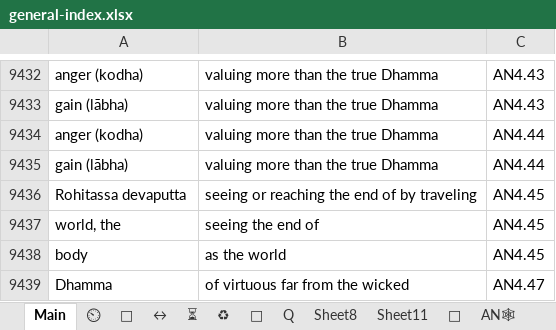
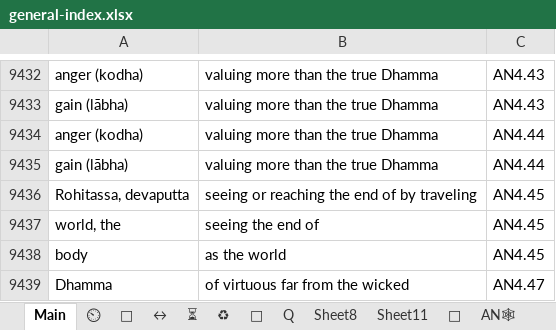
Before and after one commit to thesunshade/CIPS, an Excel workbook: src/data/general-index.xlsx, sheet Main, drawn as a sheet; only a part is shown, gaps mark what is left out; values as stored, in another font and other column widths than the file's, no borders; conditional formats not drawn; the diff names each change by its address in the sheet, - before the commit and + after, or states it on an @@ line.

```diff
--- a/src/data/general-index.xlsx (sheet Main)
+++ b/src/data/general-index.xlsx (sheet Main)
-A9436: Rohitassa devaputta
+A9436: Rohitassa, devaputta
```
Also changed, not shown: 3 other files.
